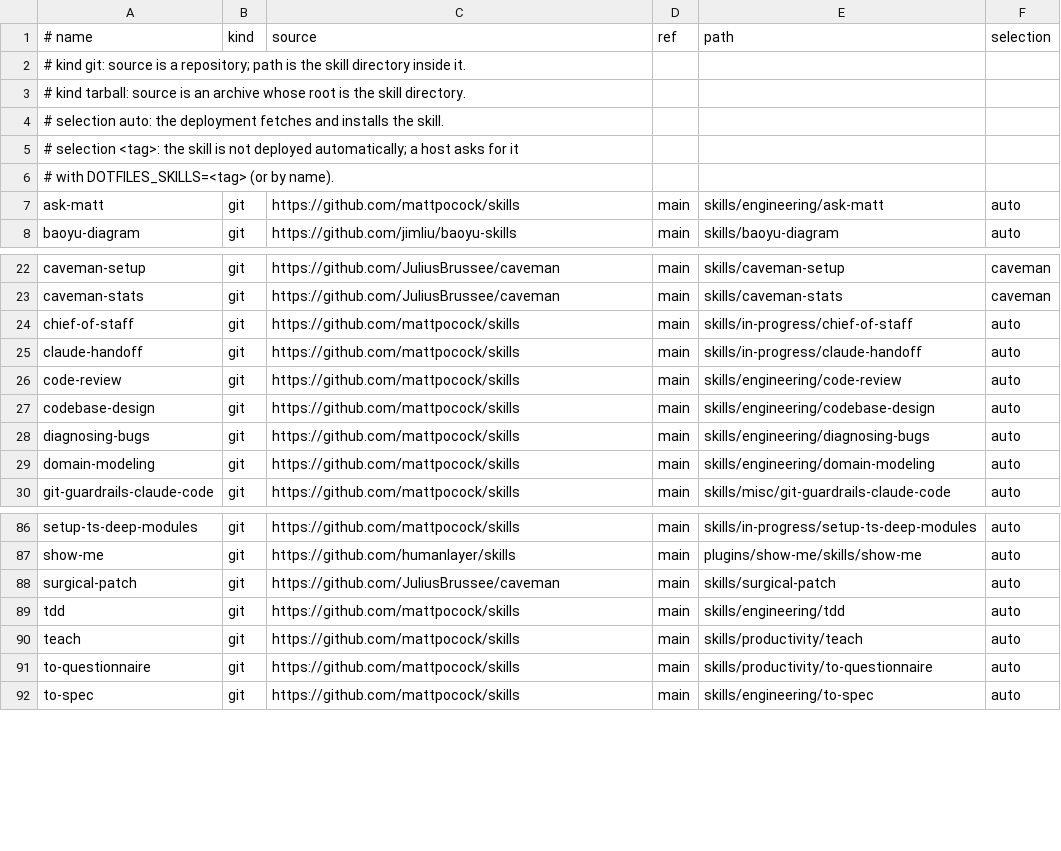
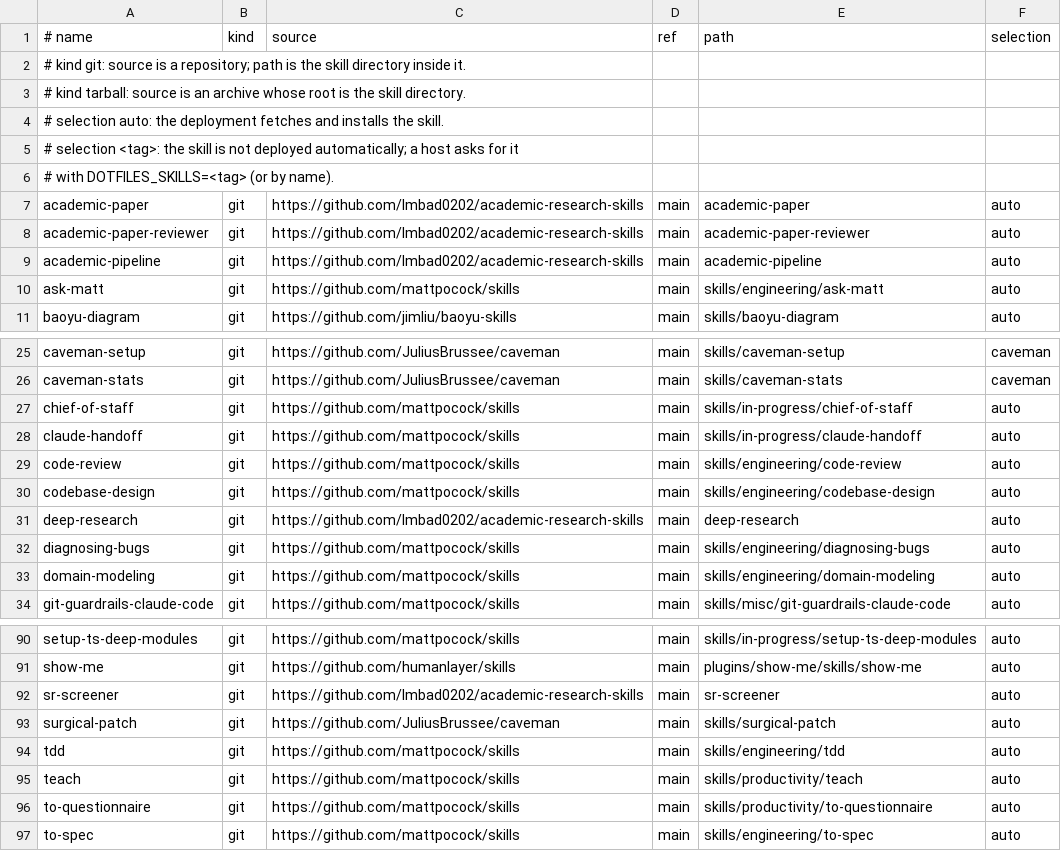
Before and after one commit to JoJoTsui/dotfiles, a TSV file: deployment/skills.tsv, drawn as a sheet; only a part is shown, gaps mark what is left out; the diff names each change by its address in the sheet, - before the commit and + after, or states it on an @@ line.

Commit message:
[agents]: add the academic research suite to the default set
Add the five skills of Imbad0202/academic-research-skills as automatic rows: academic-paper, academic-paper-reviewer, academic-pipeline, deep-research, and sr-screener, pinned to the reviewed commit. The catalog copies each skill folder, matching the project's standalone layout; the repository-level shared protocols and plugin commands/hooks are not part of a standalone copy.

Record the five long descriptions as reviewed exceptions with their measured values and reasons. The live roots now hold 71 automatic skills plus the generated Herdr skill; the review gate passes with 27 reviewed exceptions and no ratchet failures.

```diff
--- a/deployment/skills.tsv
+++ b/deployment/skills.tsv
+row 7: academic-paper | git | https://github.com/Imbad0202/academic-research-skills | main | academic-paper | auto
+row 8: academic-paper-reviewer | git | https://github.com/Imbad0202/academic-research-skills | main | academic-paper-reviewer | auto
+row 9: academic-pipeline | git | https://github.com/Imbad0202/academic-research-skills | main | academic-pipeline | auto
+row 31: deep-research | git | https://github.com/Imbad0202/academic-research-skills | main | deep-research | auto
+row 92: sr-screener | git | https://github.com/Imbad0202/academic-research-skills | main | sr-screener | auto
```
Also changed, not shown: deployment/skill-budget-exceptions.tsv, deployment/skills.lock.tsv, 3 other files.
